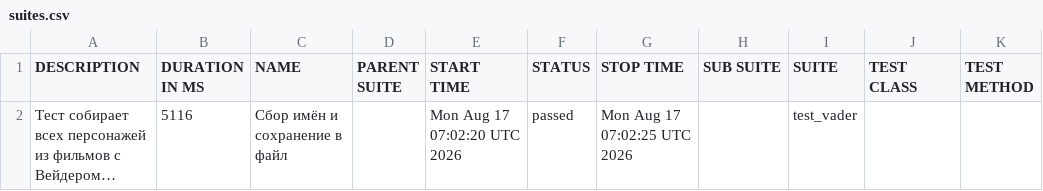
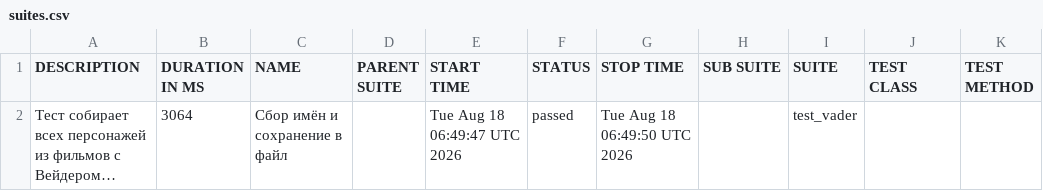
Before and after one commit to Nemets87/Star_Wars_Api_Alex_Smith, a CSV file: data/suites.csv, drawn as a sheet; long unchanged cells end in …; the diff names each change by its address in the sheet, - before the commit and + after, or states it on an @@ line.

```diff
--- a/data/suites.csv
+++ b/data/suites.csv
-B2 (DURATION IN MS): 5116
+B2 (DURATION IN MS): 3064
-E2 (START TIME): Mon Aug 17 07:02:20 UTC 2026
+E2 (START TIME): Tue Aug 18 06:49:47 UTC 2026
-G2 (STOP TIME): Mon Aug 17 07:02:25 UTC 2026
+G2 (STOP TIME): Tue Aug 18 06:49:50 UTC 2026
```
Also changed, not shown: 18 other files.
